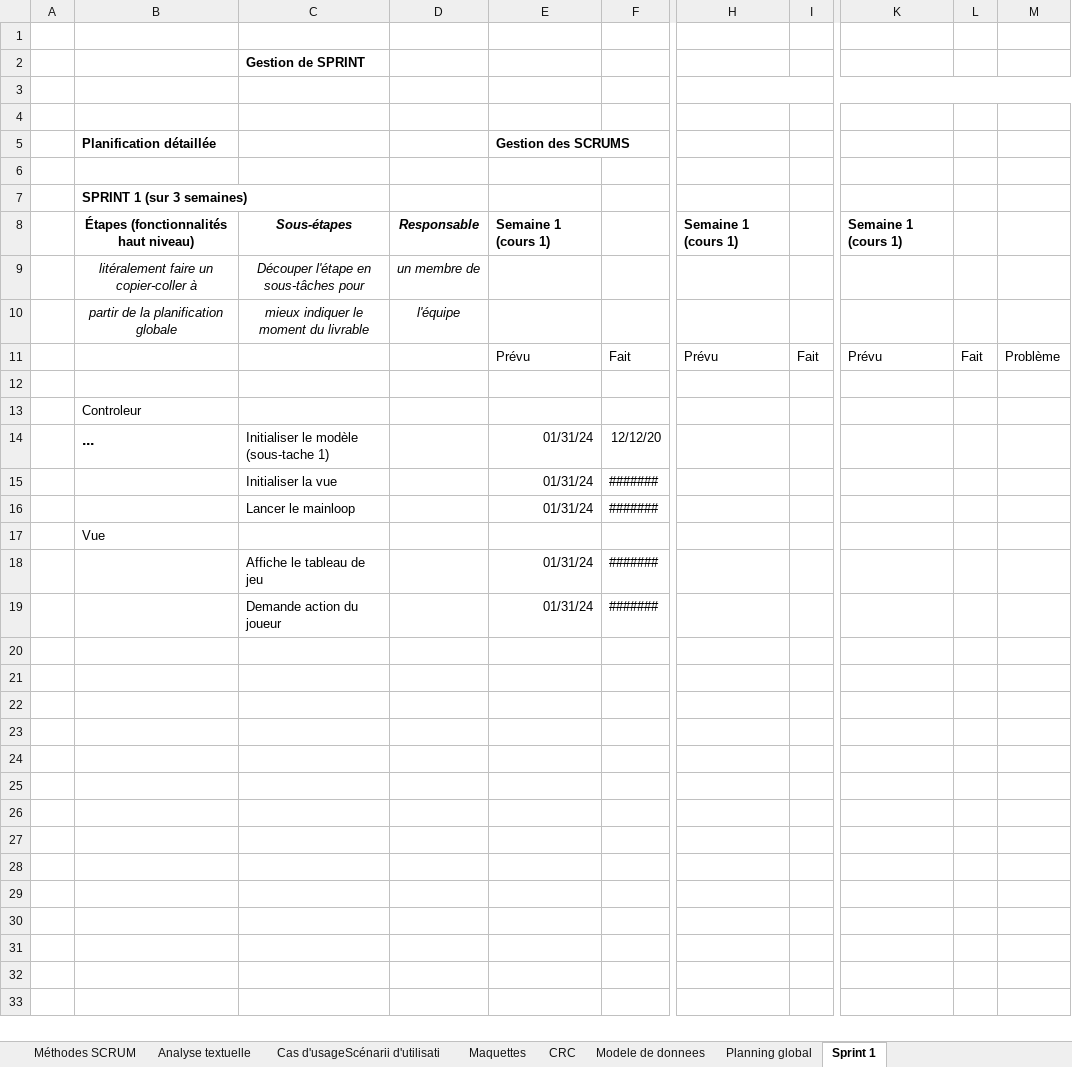
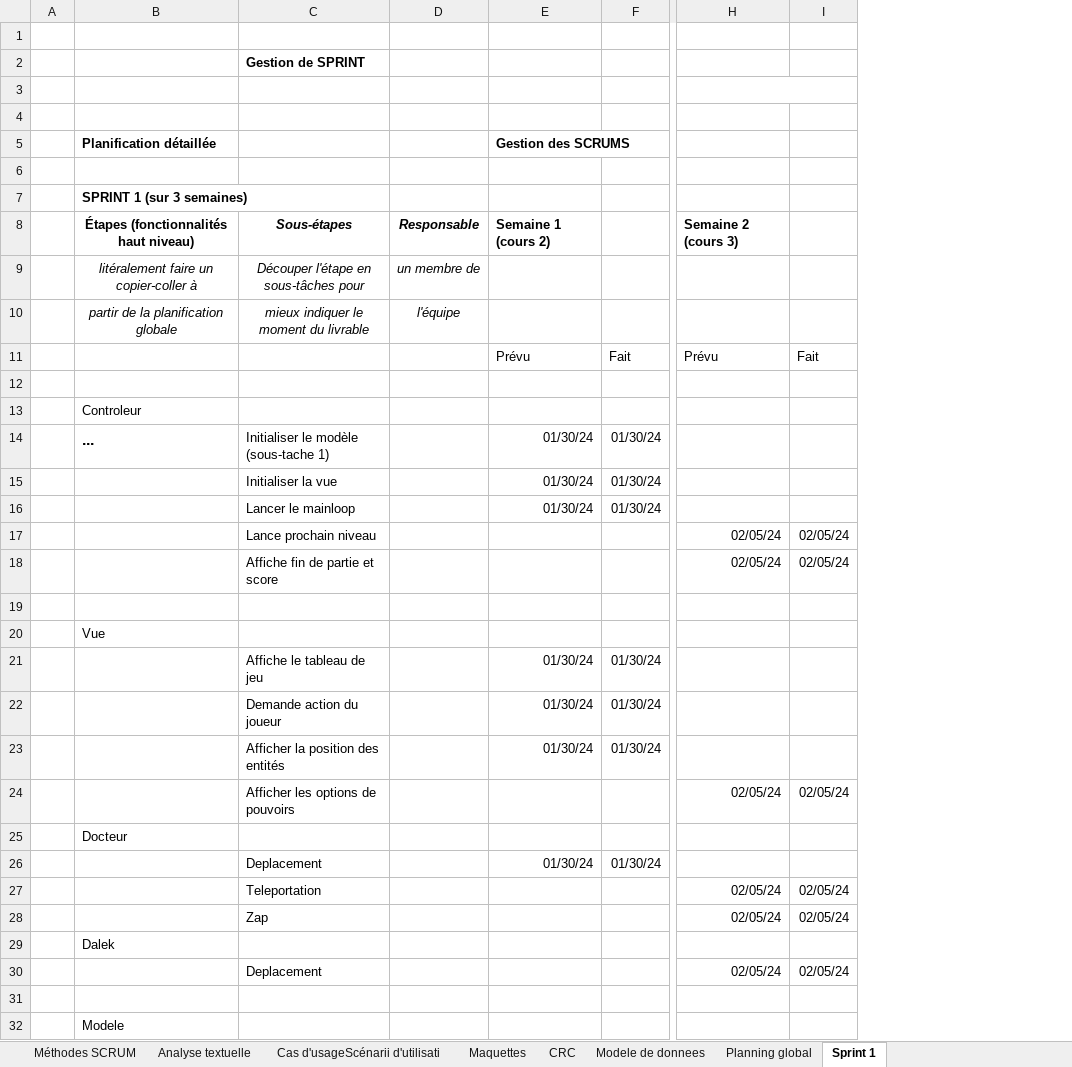
Before and after one commit to Genesisqc17/C31-Genie-Logiciel, an Excel workbook: Mandat Dalek/Mandat_Daleks.xlsx, sheet Sprint 1, drawn as a sheet; only a part is shown, gaps mark what is left out; values as stored, in another font and other column widths than the file's, no borders; conditional formats not drawn; removed rows and columns are numbered as before the commit, all else as after; rows hold the shown columns only; the diff covers the shown part only; the diff names each change by its address in the sheet, - before the commit and + after, or states it on an @@ line.

```diff
--- a/Mandat Dalek/Mandat_Daleks.xlsx (sheet Sprint 1)
+++ b/Mandat Dalek/Mandat_Daleks.xlsx (sheet Sprint 1)
-column F, rows 11-19: Fait |  |  | 12/12/20 | ####### | ####### |  | ####### | #######
+column F, rows 11-16: Fait |  |  | 01/30/24 | 01/30/24 | 01/30/24; rows 21-22: 01/30/24 | 01/30/24
-column H, rows 8-11: Semaine 1 (cours 1) |  |  | Prévu
-column I, row 11: Fait
+column H, rows 8-11: Semaine 2 (cours 3) |  |  | Prévu
+column I, row 11: Fait
-column K, rows 8-11: Semaine 1 (cours 1) |  |  | Prévu
-column L, row 11: Fait
-column M, row 11: Problème
-E8 (Gestion des SCRUMS): Semaine 1 (cours 1)
+E8 (Gestion des SCRUMS): Semaine 1 (cours 2)
-E14:E16 (Gestion des SCRUMS): 01/31/24
+E14:E16 (Gestion des SCRUMS): 01/30/24
+row 17:  |  | Lance prochain niveau |  |  |  | 02/05/24 | 02/05/24
+row 18:  |  | Affiche fin de partie et score |  |  |  | 02/05/24 | 02/05/24
+row 19: (empty)
-E21:E22 (Gestion des SCRUMS): 01/31/24
+E21:E22 (Gestion des SCRUMS): 01/30/24
+row 23:  |  | Afficher la position des entités |  | 01/30/24 | 01/30/24
+row 24:  |  | Afficher les options de pouvoirs |  |  |  | 02/05/24 | 02/05/24
+row 25:  | Docteur
+row 26:  |  | Deplacement |  | 01/30/24 | 01/30/24
+row 27:  |  | Teleportation |  |  |  | 02/05/24 | 02/05/24
+row 28:  |  | Zap |  |  |  | 02/05/24 | 02/05/24
+row 29:  | Dalek
+row 30:  |  | Deplacement |  |  |  | 02/05/24 | 02/05/24
+row 31: (empty)
+row 32:  | Modele
```
Also changed, not shown: 2 added rows elsewhere in this sheet, sheet Planning global, sheet Cas d'usageScénarii d'utilisati, sheet CRC, 6 other files.
